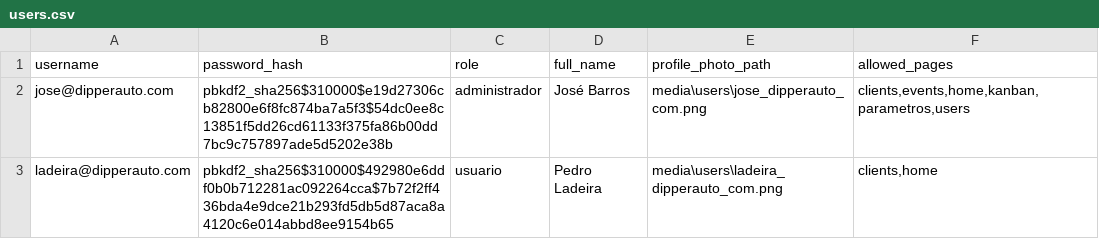
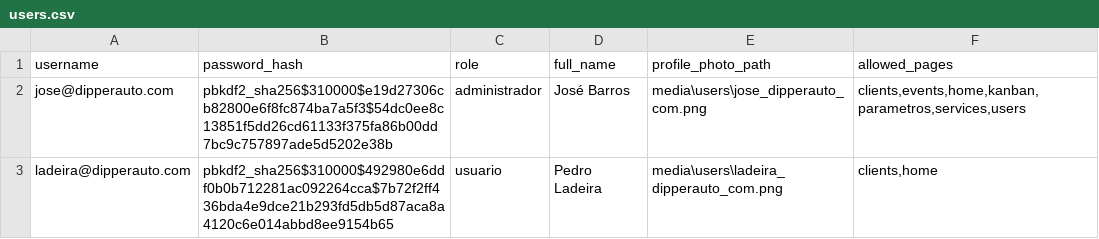
Before and after one commit to dipperauto/SamaRFID-V2, a CSV file: backend/users.csv, drawn as a sheet.

```diff
--- a/backend/users.csv
+++ b/backend/users.csv
@@ -1,3 +1,3 @@
 username,password_hash,role,full_name,profile_photo_path,allowed_pages
-jose@dipperauto.com,pbkdf2_sha256$310000$e19d27306cb82800e6f8fc874ba7a5f3$54dc0ee8c13851f5dd26cd61133f375fa86b00dd7bc9c757897ade5d5202e38b,administrador,José Barros,media\users\jose_dipperauto_com.png,"clients,events,home,kanban,parametros,users"
+jose@dipperauto.com,pbkdf2_sha256$310000$e19d27306cb82800e6f8fc874ba7a5f3$54dc0ee8c13851f5dd26cd61133f375fa86b00dd7bc9c757897ade5d5202e38b,administrador,José Barros,media\users\jose_dipperauto_com.png,"clients,events,home,kanban,parametros,services,users"
 ladeira@dipperauto.com,pbkdf2_sha256$310000$492980e6ddf0b0b712281ac092264cca$7b72f2ff436bda4e9dce21b293fd5db5d87aca8a4120c6e014abbd8ee9154b65,usuario,Pedro Ladeira,media\users\ladeira_dipperauto_com.png,"clients,home"
```
Also changed, not shown: 3 other files.
